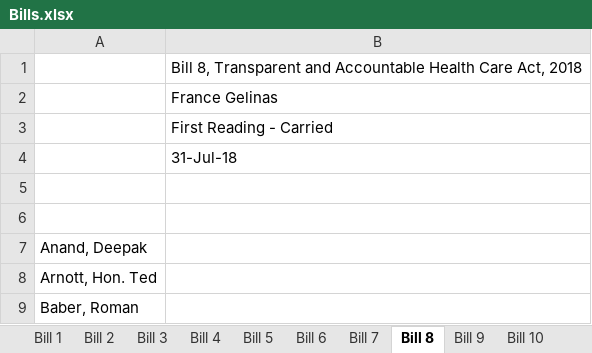
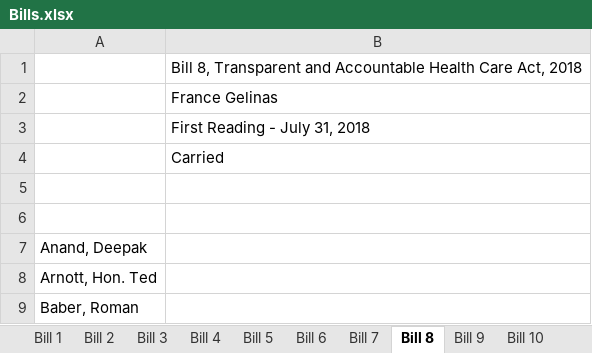
Before and after one commit to k4meli4/lace-repo, an Excel workbook: Bills.xlsx, sheet Bill 8, drawn as a sheet; only a part is shown; values as stored, in another font and other column widths than the file's, no borders; the diff names each change by its address in the sheet, - before the commit and + after, or states it on an @@ line.

Commit message:
bills

```diff
--- a/Bills.xlsx (sheet Bill 8)
+++ b/Bills.xlsx (sheet Bill 8)
-B3: First Reading - Carried
+B3: First Reading - July 31, 2018
-B4: 31-Jul-18
+B4: Carried
```
Also changed, not shown: sheet Bill 11, sheet Bill 16, sheet Bill 7, sheet Bill 6, sheet Bill 10, other sheet tabs, 1 other file.
